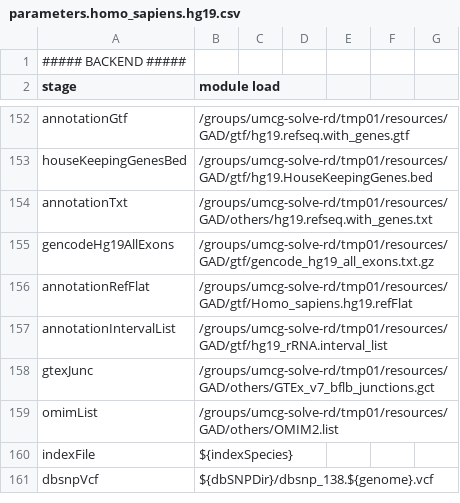
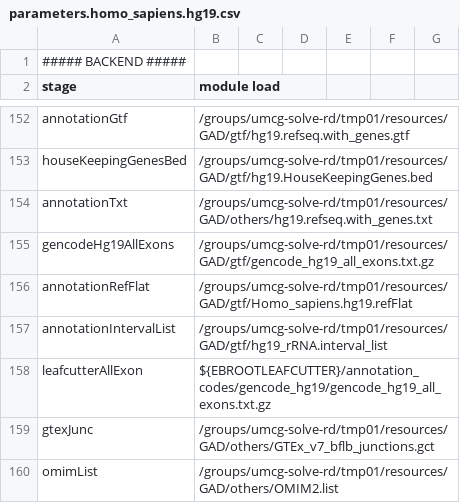
Before and after one commit to molgenis/NGS_RNA, a CSV file: parameters.homo_sapiens.hg19.csv, drawn as a sheet; only a part is shown, gaps mark what is left out; the shorter side is filled out with more unchanged rows; the diff names each change by its address in the sheet, - before the commit and + after, or states it on an @@ line.

Commit message:
added autotest and data

```diff
--- a/parameters.homo_sapiens.hg19.csv
+++ b/parameters.homo_sapiens.hg19.csv
+row 158: leafcutterAllExon | ${EBROOTLEAFCUTTER}/annotation_codes/gencode_hg19/gencode_hg19_all_exons.txt.gz
```
Also changed, not shown: workflow_STAR.csv, 33 other files.
